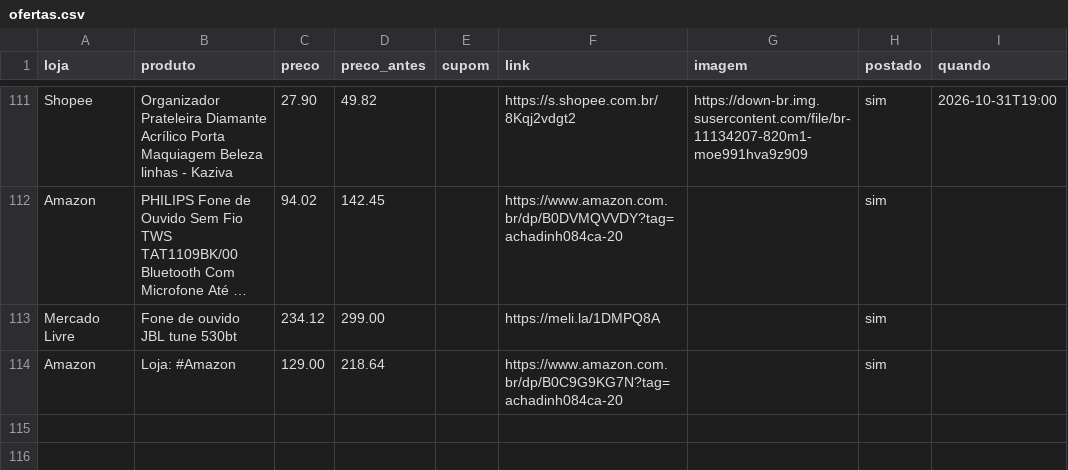
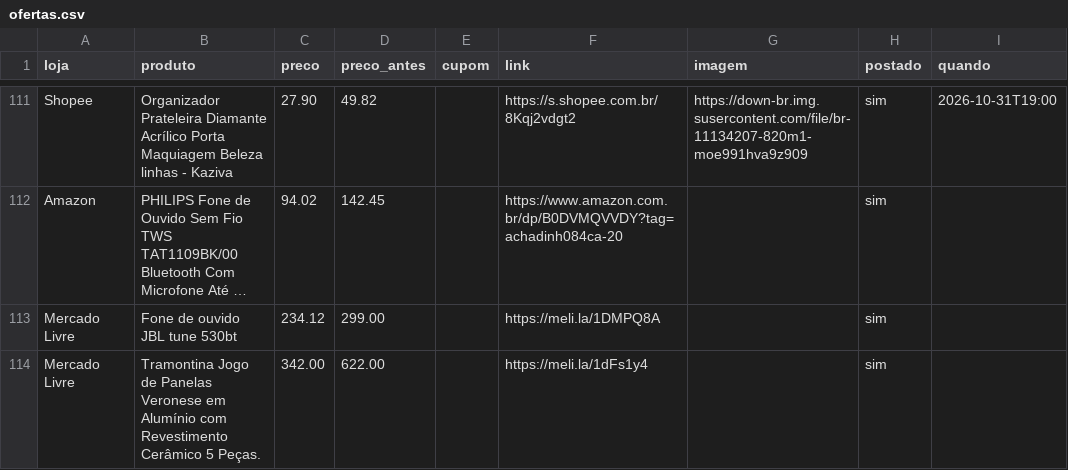
Before and after one commit to achadosindy-web/achadinhosbot, a CSV file: perfis/blackfriday/ofertas.csv, drawn as a sheet; only a part is shown, gaps mark what is left out; long unchanged cells end in …; removed rows and columns are numbered as before the commit, all else as after; the diff names each change by its address in the sheet, - before the commit and + after, or states it on an @@ line.

```diff
--- a/perfis/blackfriday/ofertas.csv
+++ b/perfis/blackfriday/ofertas.csv
-row 114: Amazon | Loja: #Amazon | 129.00 | 218.64 |  | https://www.amazon.com.br/dp/B0C9G9KG7N?tag=achadinh084ca-20 |  | sim
+row 114: Mercado Livre | Tramontina Jogo de Panelas Veronese em Alumínio com Revestimento Cerâmico 5 Peças. | 342.00 | 622.00 |  | https://meli.la/1dFs1y4 |  | sim
```
Also changed, not shown: 2 other files.
